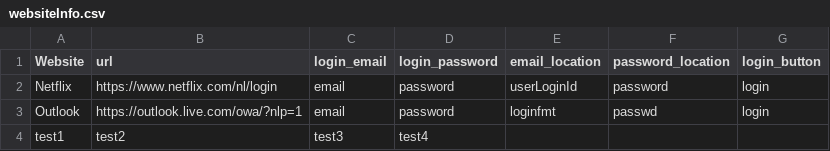
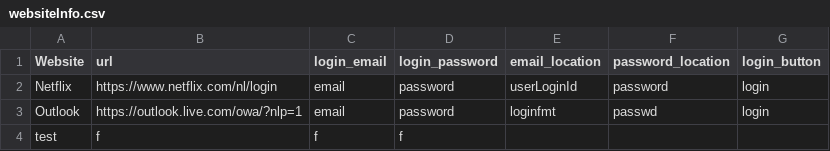
Before and after one commit to aqw00/practice-enterprise, a CSV file: src/websiteInfo.csv, drawn as a sheet; removed rows and columns are numbered as before the commit, all else as after; the diff names each change by its address in the sheet, - before the commit and + after, or states it on an @@ line.

```diff
--- a/src/websiteInfo.csv
+++ b/src/websiteInfo.csv
-row 4: test1 | test2 | test3 | test4
+row 4: test | f | f | f
```
Also changed, not shown: 3 other files.
